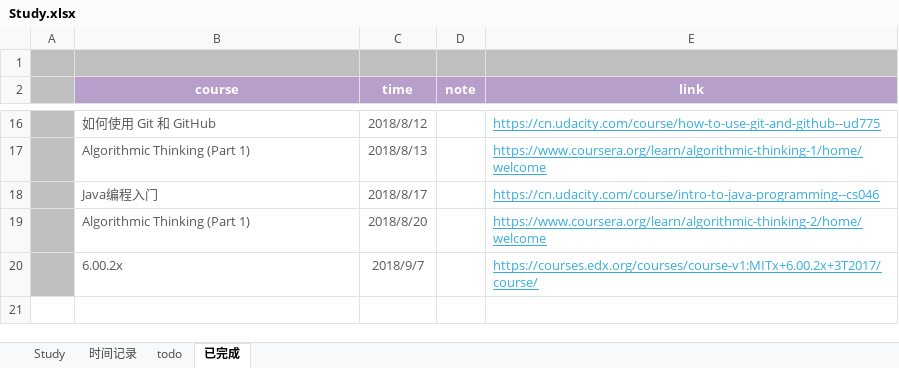
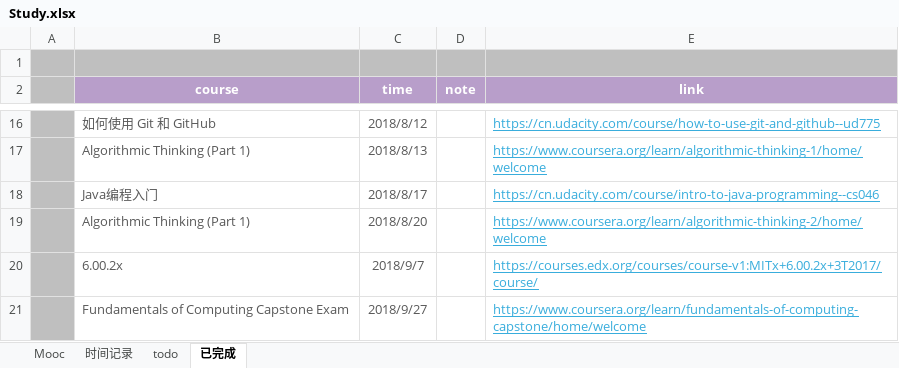
Before and after one commit to sakimarquis/Mooc, an Excel workbook: Study.xlsx, sheet 已完成, drawn as a sheet; only a part is shown, gaps mark what is left out; values as stored, in another font and other column widths than the file's, no borders; the diff names each change by its address in the sheet, - before the commit and + after, or states it on an @@ line.

```diff
--- a/Study.xlsx (sheet 已完成)
+++ b/Study.xlsx (sheet 已完成)
-sheet tab: Study
+sheet tab: Mooc
+row 21:  | Fundamentals of Computing Capstone Exam | 2018/9/27 |  | https://www.coursera.org/learn/fundamentals-of-computing-capstone/home/welcome
```
Also changed, not shown: sheet 时间记录, sheet Mooc, sheet todo, formulas that keep their value, charts or pictures, 38 other files.
